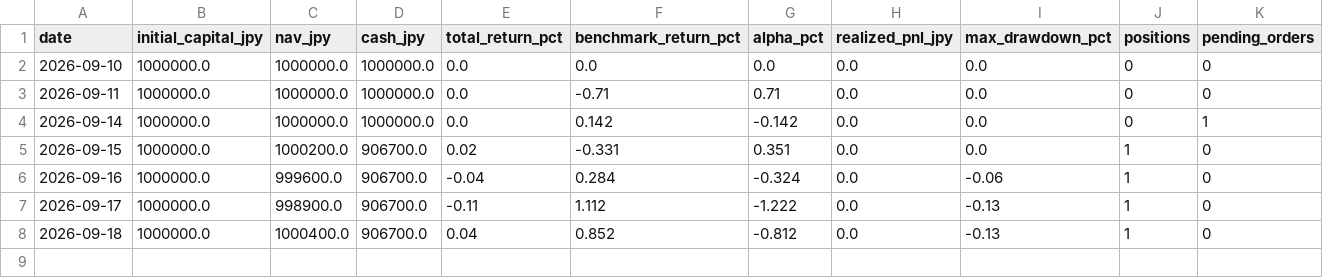
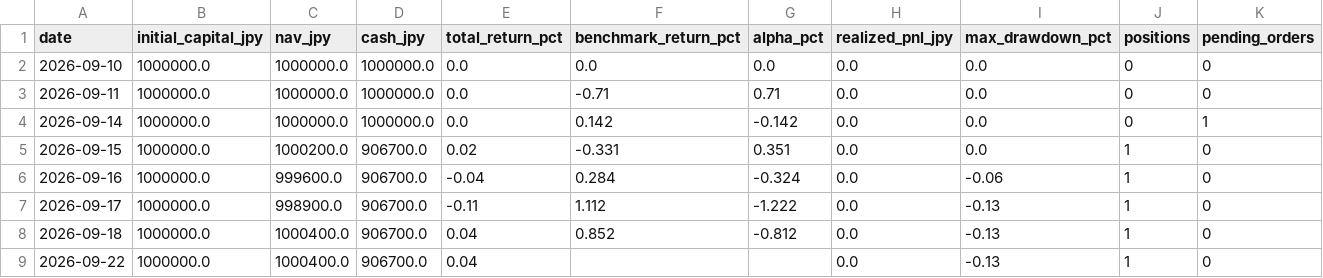
Before and after one commit to singingdog47/nvestment-quant, a CSV file: data/shadow_swing/equity_curve.csv, drawn as a sheet.

```diff
--- a/data/shadow_swing/equity_curve.csv
+++ b/data/shadow_swing/equity_curve.csv
@@ -8 +8,2 @@ date,initial_capital_jpy,nav_jpy,cash_jpy,total_return_pct,benchmark_return_pct,
 2026-09-18,1000000.0,1000400.0,906700.0,0.04,0.852,-0.812,0.0,-0.13,1,0
+2026-09-22,1000000.0,1000400.0,906700.0,0.04,,,0.0,-0.13,1,0
```
Also changed, not shown: 3 other files.
